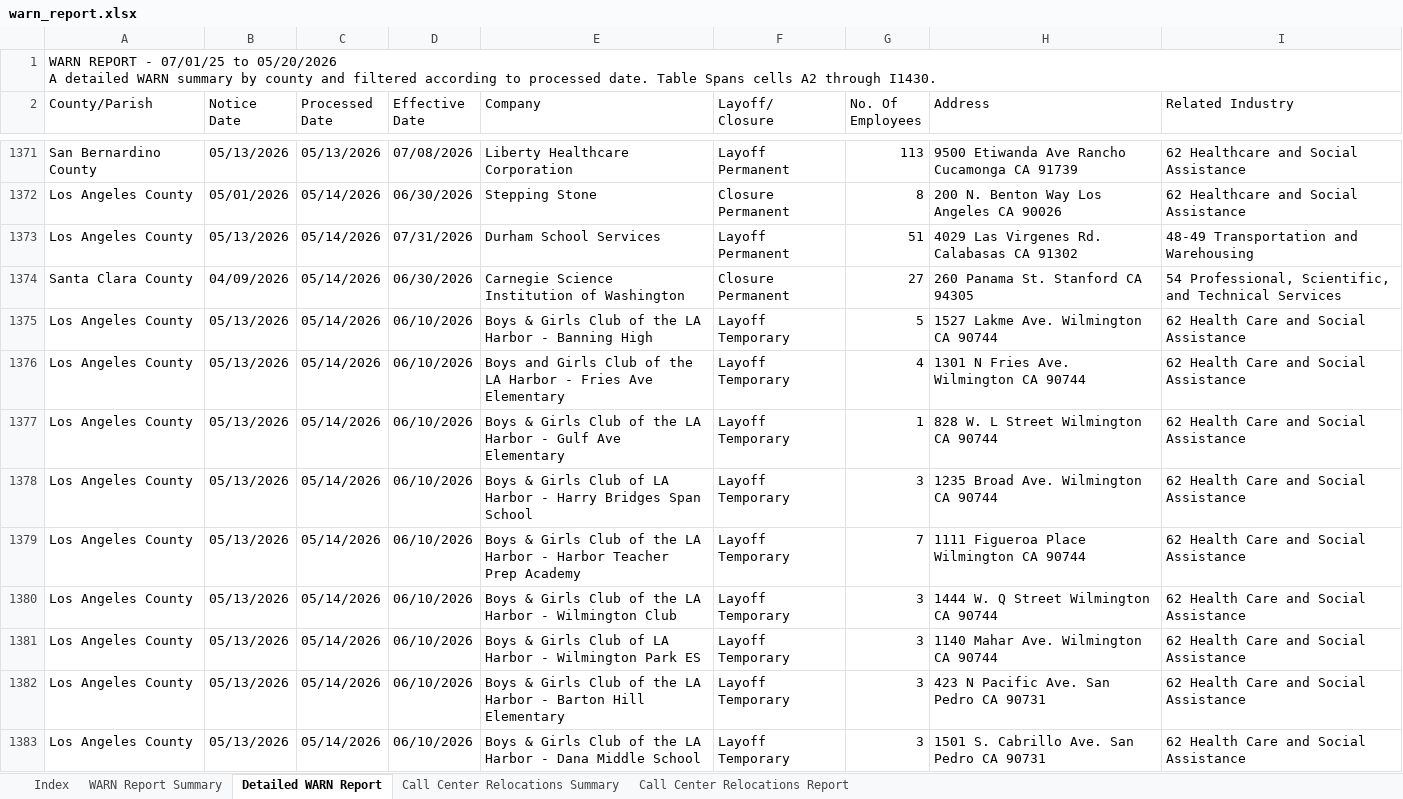
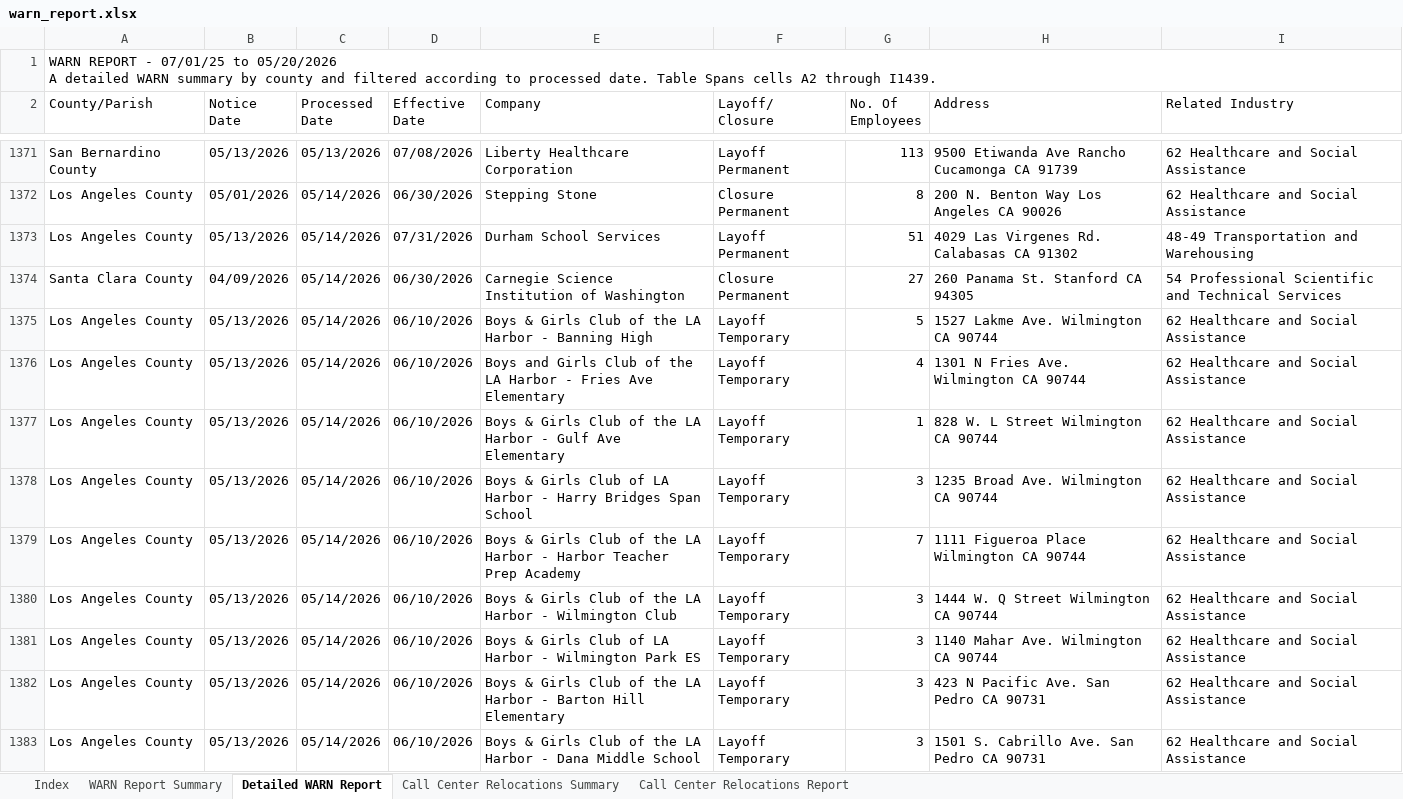
Before and after one commit to KristiJChoi/warnalerts, an Excel workbook: data/warn_report.xlsx, sheet Detailed WARN Report, drawn as a sheet; only a part is shown, gaps mark what is left out; values as stored, in another font and other column widths than the file's, no cell formats; table styles not drawn; the diff covers the shown part only; the diff names each change by its address in the sheet, - before the commit and + after, or states it on an @@ line.

Commit message:
chore: update WARN cache and subscriber data

```diff
--- a/data/warn_report.xlsx (sheet Detailed WARN Report)
+++ b/data/warn_report.xlsx (sheet Detailed WARN Report)
-A1 (County/Parish): …A2 through I1430.
+A1 (County/Parish): …A2 through I1439.
-I1374 (Related Industry): 54 Professional, Scientific, and Technical…
+I1374 (Related Industry): 54 Professional Scientific and Technical…
-I1375:I1383 (Related Industry): 62 Health Care and Social Assistance
+I1375:I1383 (Related Industry): 62 Healthcare and Social Assistance
```
Also changed, not shown: 9 added rows and 13 edited cells elsewhere in this sheet, sheet WARN Report Summary, cell formats.
